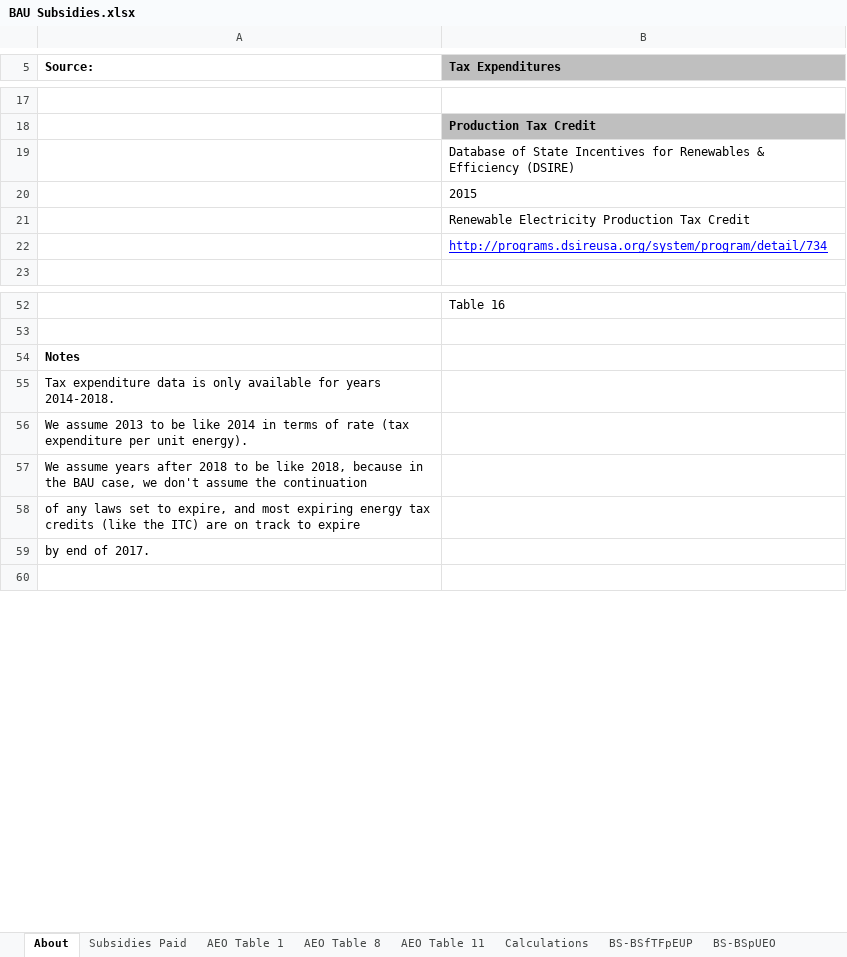
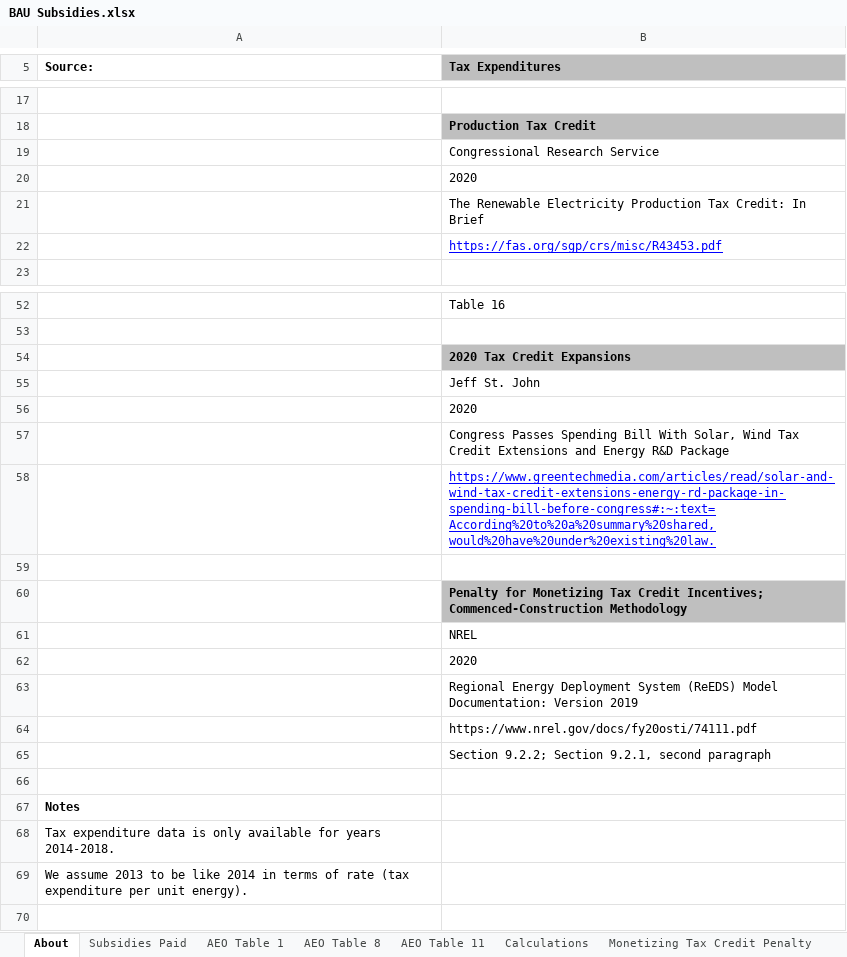
Before and after one commit to EnergyInnovation/eps-wisconsin, an Excel workbook: InputData/fuels/BS/BAU Subsidies.xlsx, sheet About, drawn as a sheet; only a part is shown, gaps mark what is left out; values as stored, in another font and other column widths than the file's, no borders; removed rows and columns are numbered as before the commit, all else as after; the diff covers the shown part only; the diff names each change by its address in the sheet, - before the commit and + after, or states it on an @@ line.

```diff
--- a/InputData/fuels/BS/BAU Subsidies.xlsx (sheet About)
+++ b/InputData/fuels/BS/BAU Subsidies.xlsx (sheet About)
+sheet tab: Monetizing Tax Credit Penalty
-B19 (Tax Expenditures): Database of State Incentives for Renewables & Efficiency (DSIRE)
+B19 (Tax Expenditures): Congressional Research Service
-row 20:  | 2015
-B20 (Tax Expenditures): Renewable Electricity Production Tax Credit
+B20 (Tax Expenditures): 2020
-B21 (Tax Expenditures): http://programs.dsireusa.org/system/program/detail/734
+B21 (Tax Expenditures): The Renewable Electricity Production Tax Credit: In Brief
@@ B21 underline: on → off, text colour: #0000FF → black @@
+row 22:  | https://fas.org/sgp/crs/misc/R43453.pdf
+row 54:  | 2020 Tax Credit Expansions
+row 55:  | Jeff St. John
+row 56:  | 2020
+row 57:  | Congress Passes Spending Bill With Solar, Wind Tax Credit Extensions and Energy R&D Package
+row 58:  | https://www.greentechmedia.com/articles/read/solar-and-wind-tax-credit-extensions-energy-rd-package-in-spending-bill-before-congress#:~:text=According%20to%20a%20summary%20shared,would%20have%20under%20existing%20law.
+row 59: (empty)
+row 60:  | Penalty for Monetizing Tax Credit Incentives; Commenced-Construction Methodology
+row 61:  | NREL
+row 62:  | 2020
+row 63:  | Regional Energy Deployment System (ReEDS) Model Documentation: Version 2019
+row 64:  | https://www.nrel.gov/docs/fy20osti/74111.pdf
+row 65:  | Section 9.2.2; Section 9.2.1, second paragraph
+row 66: (empty)
-row 57: We assume years after 2018 to be like 2018, because in the BAU case, we don't assume the continuation
-row 58: of any laws set to expire, and most expiring energy tax credits (like the ITC) are on track to expire
-row 59: by end of 2017.
```
Also changed, not shown: 17 added rows elsewhere in this sheet, sheet Calculations, sheet BS-BSpUECB, sheet Subsidies Paid, sheet BS-BSpUEO, formulas that keep their value, charts or pictures, WebAppData.xlsx, 19 other files.
